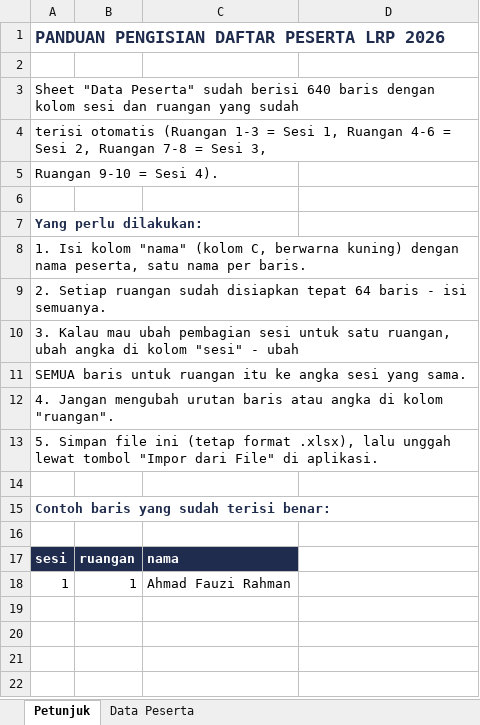
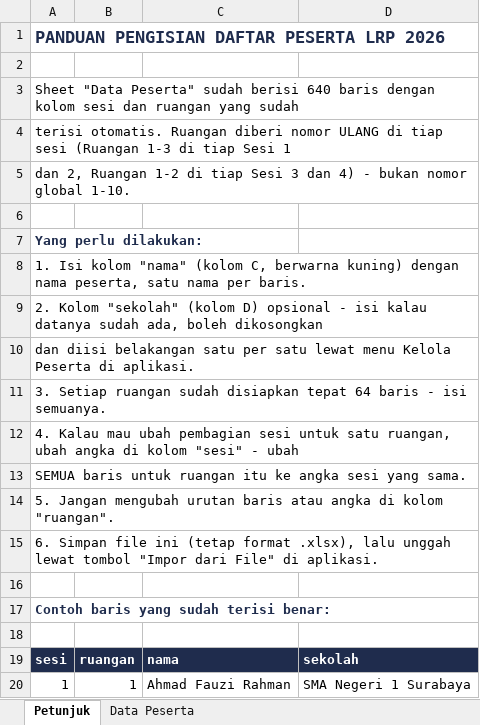
Before and after one commit to hafizharasy/aplikasi-bracketlrp, an Excel workbook: public/template-peserta-lrp.xlsx, sheet Petunjuk, drawn as a sheet; values as stored, in another font and other column widths than the file's, no borders; addresses are those after the commit; the diff names each change by its address in the sheet, - before the commit and + after, or states it on an @@ line.

```diff
--- a/public/template-peserta-lrp.xlsx (sheet Petunjuk)
+++ b/public/template-peserta-lrp.xlsx (sheet Petunjuk)
-A4: terisi otomatis (Ruangan 1-3 = Sesi 1, Ruangan 4-6 = Sesi 2, Ruangan 7-8 = Sesi 3,
+A4: terisi otomatis. Ruangan diberi nomor ULANG di tiap sesi (Ruangan 1-3 di tiap Sesi 1
-A5: Ruangan 9-10 = Sesi 4).
+A5: dan 2, Ruangan 1-2 di tiap Sesi 3 dan 4) - bukan nomor global 1-10.
-A9: 2. Setiap ruangan sudah disiapkan tepat 64 baris - isi semuanya.
+A9: 2. Kolom "sekolah" (kolom D) opsional - isi kalau datanya sudah ada, boleh dikosongkan
-A10: 3. Kalau mau ubah pembagian sesi untuk satu ruangan, ubah angka di kolom "sesi" - ubah
+A10: dan diisi belakangan satu per satu lewat menu Kelola Peserta di aplikasi.
+row 11: 3. Setiap ruangan sudah disiapkan tepat 64 baris - isi semuanya.
+row 12: 4. Kalau mau ubah pembagian sesi untuk satu ruangan, ubah angka di kolom "sesi" - ubah
-A14: 4. Jangan mengubah…
+A14: 5. Jangan mengubah…
-A15: 5. Simpan file…
+A15: 6. Simpan file…
-D19: (empty)
+D19: sekolah
-D19 fill: none
+D19 fill: #1F2C4D
-D20: (empty)
+D20: SMA Negeri 1 Surabaya
```
Also changed, not shown: sheet Data Peserta.
